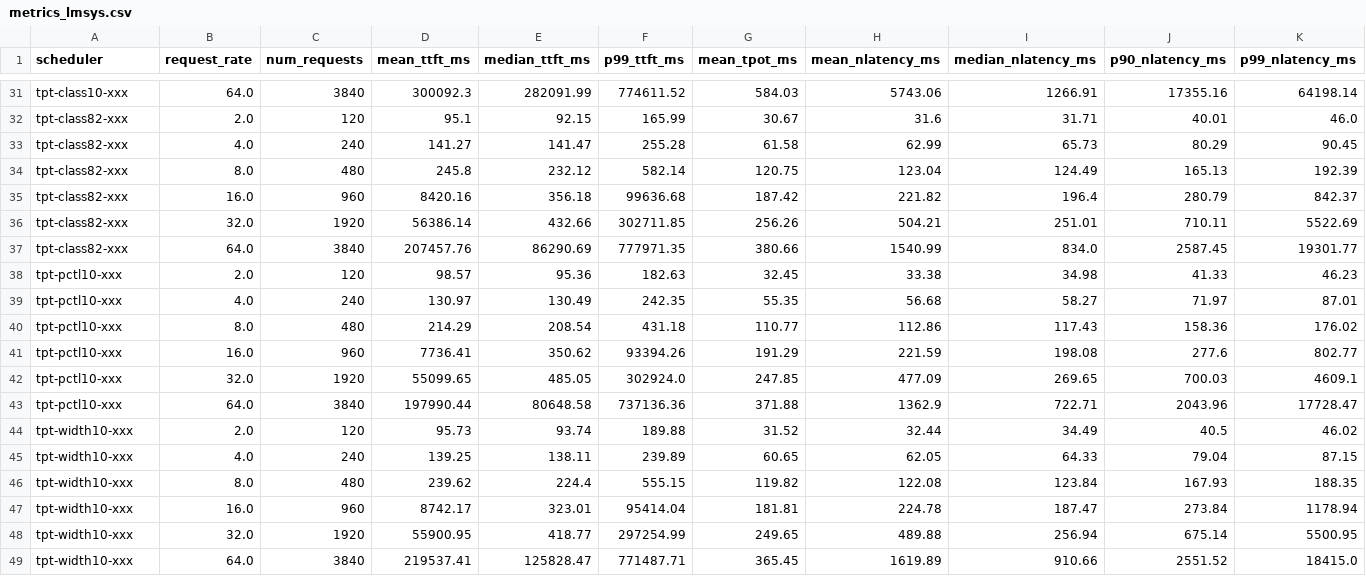
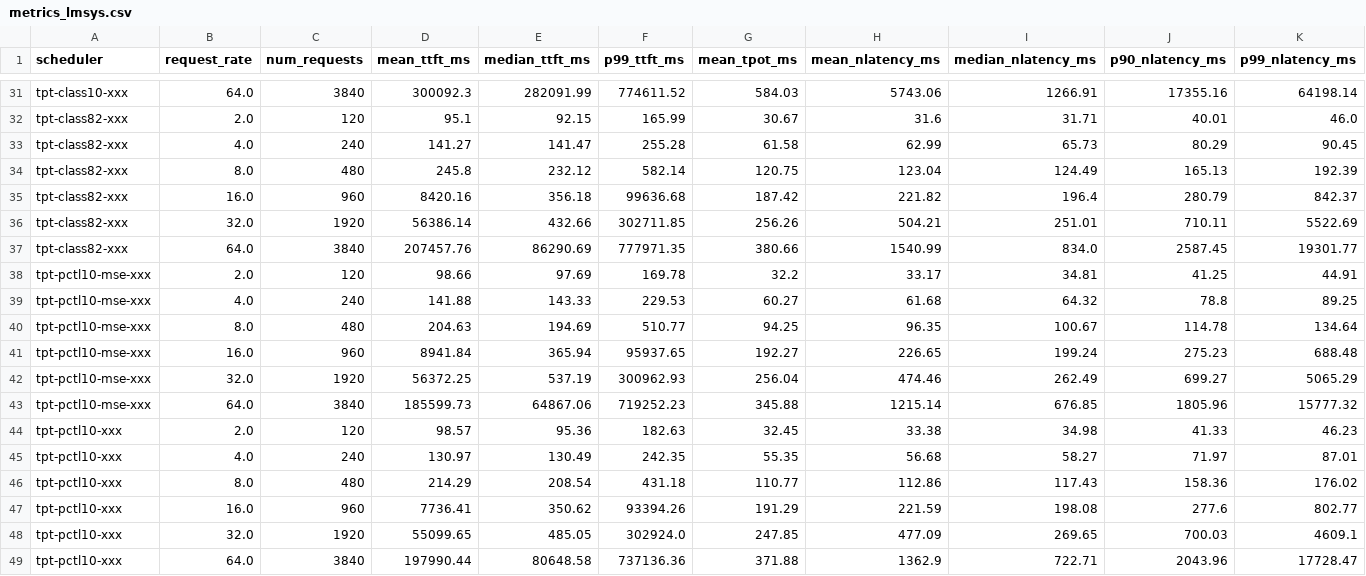
Before and after one commit to anshsarkar/vllm-ltr-sched, a CSV file: rep/final_results/benchmarks/results/metrics_lmsys.csv, drawn as a sheet; only a part is shown, gaps mark what is left out; the shorter side is filled out with more unchanged rows; the diff names each change by its address in the sheet, - before the commit and + after, or states it on an @@ line.

Commit message:
Updated plot for lmsys

```diff
--- a/rep/final_results/benchmarks/results/metrics_lmsys.csv
+++ b/rep/final_results/benchmarks/results/metrics_lmsys.csv
+row 38: tpt-pctl10-mse-xxx | 2.0 | 120 | 98.66 | 97.69 | 169.78 | 32.2 | 33.17 | 34.81 | 41.25 | 44.91
+row 39: tpt-pctl10-mse-xxx | 4.0 | 240 | 141.88 | 143.33 | 229.53 | 60.27 | 61.68 | 64.32 | 78.8 | 89.25
+row 40: tpt-pctl10-mse-xxx | 8.0 | 480 | 204.63 | 194.69 | 510.77 | 94.25 | 96.35 | 100.67 | 114.78 | 134.64
+row 41: tpt-pctl10-mse-xxx | 16.0 | 960 | 8941.84 | 365.94 | 95937.65 | 192.27 | 226.65 | 199.24 | 275.23 | 688.48
+row 42: tpt-pctl10-mse-xxx | 32.0 | 1920 | 56372.25 | 537.19 | 300962.93 | 256.04 | 474.46 | 262.49 | 699.27 | 5065.29
+row 43: tpt-pctl10-mse-xxx | 64.0 | 3840 | 185599.73 | 64867.06 | 719252.23 | 345.88 | 1215.14 | 676.85 | 1805.96 | 15777.32
```
Also changed, not shown: 1 other file.
